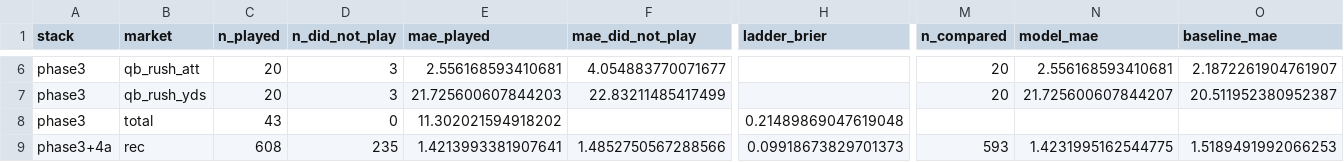
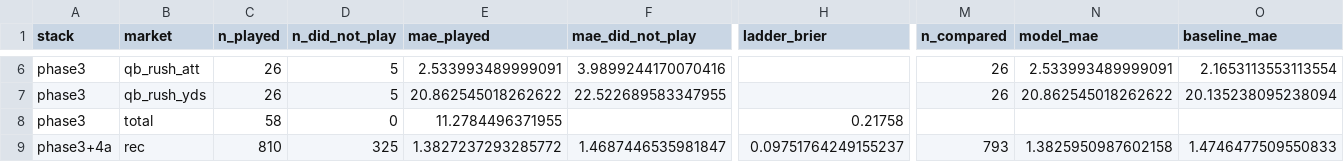
Before and after one commit to Lgulle1/Script-the-slate, a CSV file: records/graded/graded_summary.csv, drawn as a sheet; only a part is shown, gaps mark what is left out; the diff covers the shown part only; the diff names each change by its address in the sheet, - before the commit and + after, or states it on an @@ line.

```diff
--- a/records/graded/graded_summary.csv
+++ b/records/graded/graded_summary.csv
-C6:C7 (n_played): 20
+C6:C7 (n_played): 26
-D6:D7 (n_did_not_play): 3
+D6:D7 (n_did_not_play): 5
-E6 (mae_played): 2.556168593410681
+E6 (mae_played): 2.533993489999091
-F6 (mae_did_not_play): 4.054883770071677
+F6 (mae_did_not_play): 3.9899244170070416
-M6:M7 (n_compared): 20
+M6:M7 (n_compared): 26
-N6 (model_mae): 2.556168593410681
+N6 (model_mae): 2.533993489999091
-O6 (baseline_mae): 2.1872261904761907
+O6 (baseline_mae): 2.1653113553113554
-E7 (mae_played): 21.725600607844203
+E7 (mae_played): 20.862545018262622
-F7 (mae_did_not_play): 22.83211485417499
+F7 (mae_did_not_play): 22.522689583347955
-N7 (model_mae): 21.725600607844207
+N7 (model_mae): 20.862545018262622
-O7 (baseline_mae): 20.511952380952387
+O7 (baseline_mae): 20.135238095238094
-C8 (n_played): 43
+C8 (n_played): 58
-E8 (mae_played): 11.302021594918202
+E8 (mae_played): 11.2784496371955
-H8 (ladder_brier): 0.21489869047619048
+H8 (ladder_brier): 0.21758
-C9 (n_played): 608
+C9 (n_played): 810
-D9 (n_did_not_play): 235
+D9 (n_did_not_play): 325
-E9 (mae_played): 1.4213993381907641
+E9 (mae_played): 1.3827237293285772
-F9 (mae_did_not_play): 1.4852750567288566
+F9 (mae_did_not_play): 1.4687446535981847
-H9 (ladder_brier): 0.09918673829701373
+H9 (ladder_brier): 0.09751764249155237
-M9 (n_compared): 593
+M9 (n_compared): 793
-N9 (model_mae): 1.4231995162544775
+N9 (model_mae): 1.3825950987602158
-O9 (baseline_mae): 1.5189491992066253
+O9 (baseline_mae): 1.4746477509550833
```
Also changed, not shown: 101 edited cells elsewhere in this file, 1 other file.
